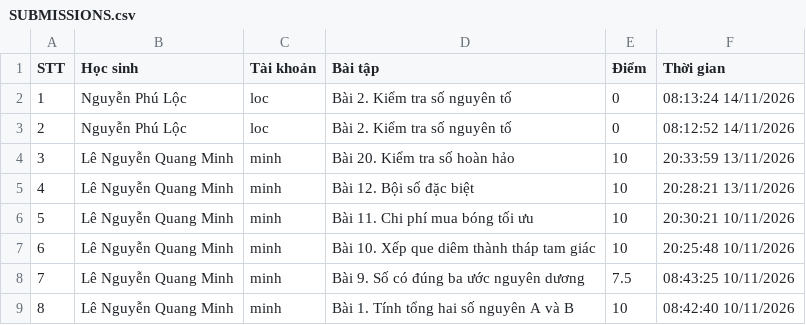
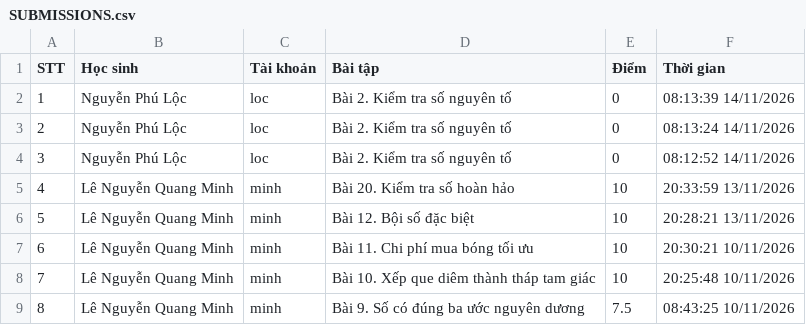
Before and after one commit to thefuong119/ai-python-thcs, a CSV file: SUBMISSIONS.csv, drawn as a sheet; only a part is shown; the shorter side is filled out with more unchanged rows; addresses are those after the commit; the diff names each change by its address in the sheet, - before the commit and + after, or states it on an @@ line.

Commit message:
[Submissions] Cập nhật 08:13:39 14/11/2026

```diff
--- a/SUBMISSIONS.csv
+++ b/SUBMISSIONS.csv
+row 2: 1 | Nguyễn Phú Lộc | loc | Bài 2. Kiểm tra số nguyên tố | 0 | 08:13:39 14/11/2026
@@ column A (STT) renumbered from row 3 down @@
```
